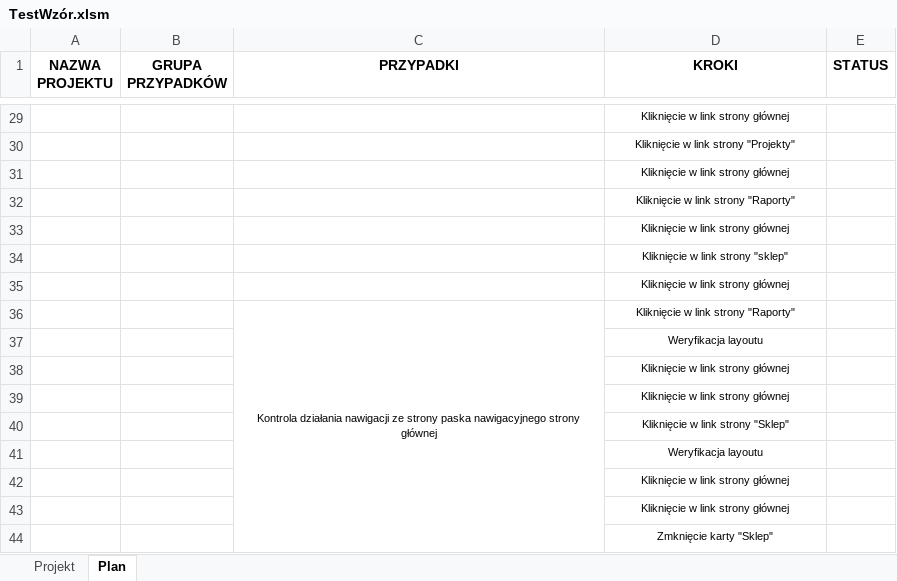
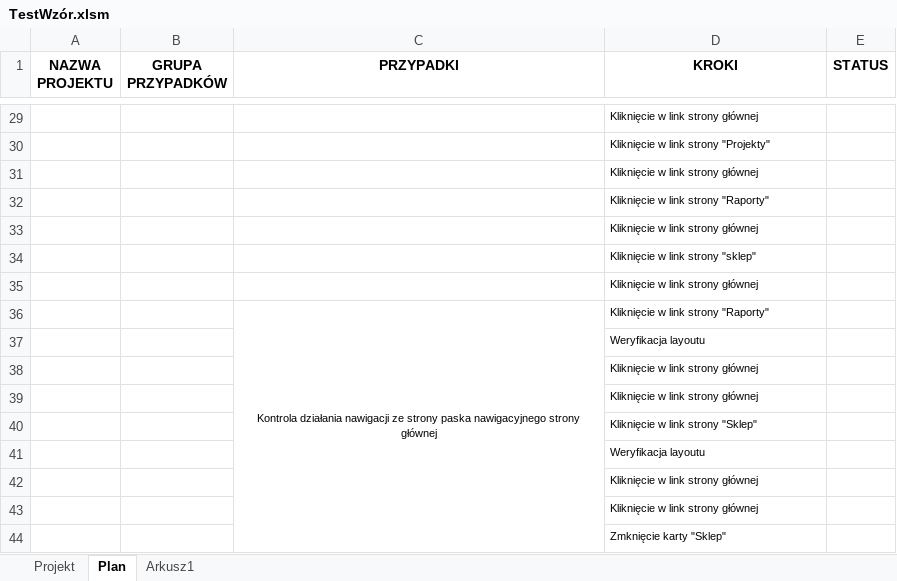
Before and after one commit to MaxIO294/Aplikacja, an Excel workbook: TestWzór.xlsm, sheet Plan, drawn as a sheet; only a part is shown, gaps mark what is left out; values as stored, in another font and other column widths than the file's, no borders; conditional formats not drawn; the diff covers the shown part only; the diff names each change by its address in the sheet, - before the commit and + after, or states it on an @@ line.

```diff
--- a/TestWzór.xlsm (sheet Plan)
+++ b/TestWzór.xlsm (sheet Plan)
+sheet tab: Arkusz1
-D29:D44 alignment: center
+D29:D44 alignment: left
```
Also changed, not shown: 1 edited cell and cell formats elsewhere in this sheet, sheet Projekt.
